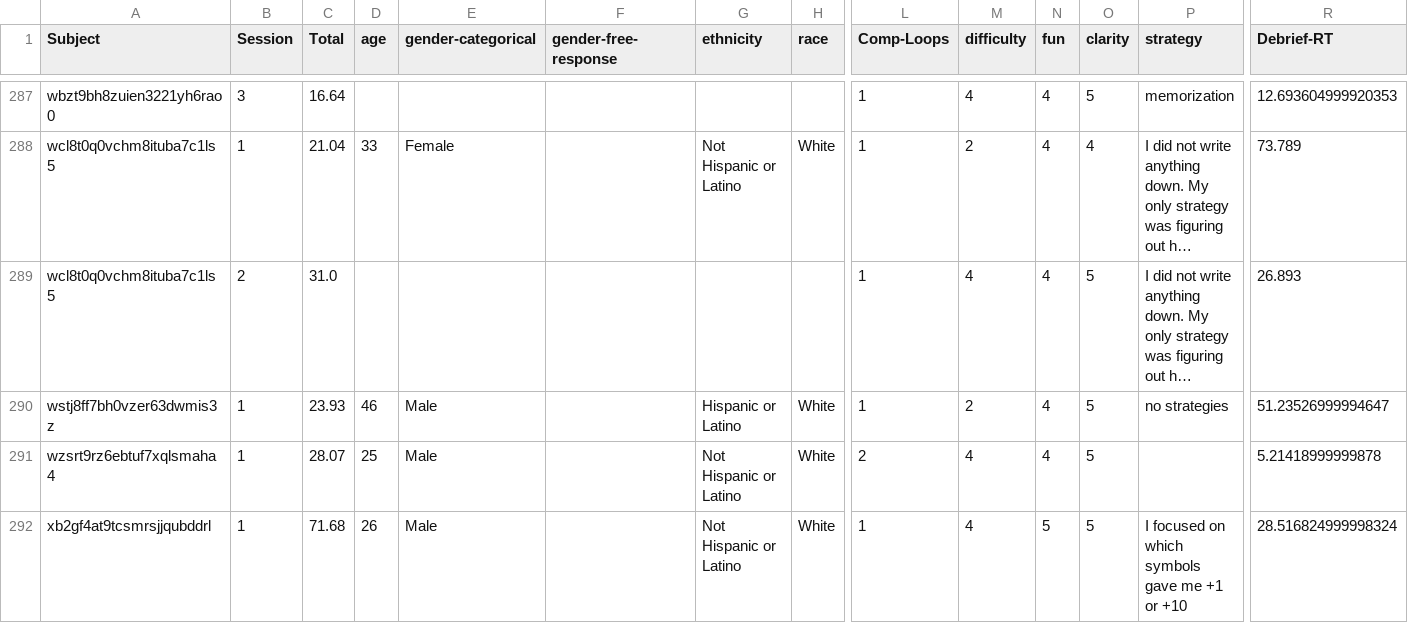
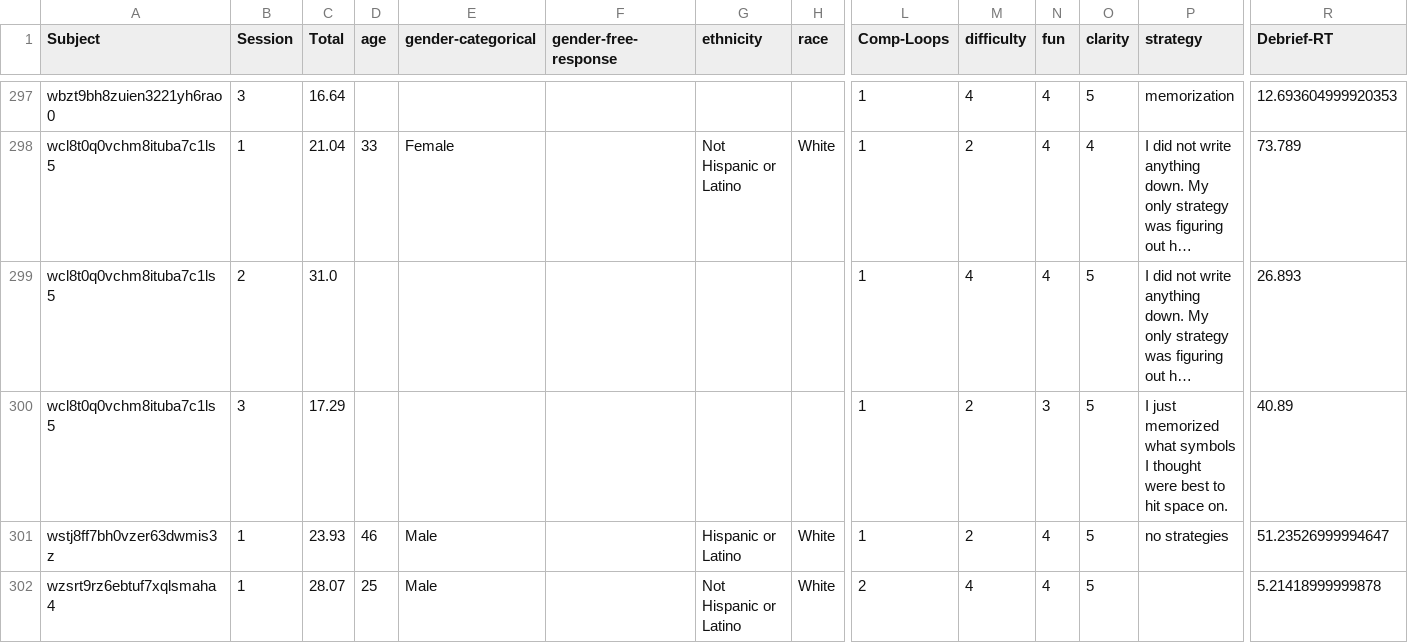
Before and after one commit to nivlab/RobotFactory, a CSV file: notebooks/04_TestRetest/data/metadata.csv, drawn as a sheet; only a part is shown, gaps mark what is left out; the shorter side is filled out with more unchanged rows; long unchanged cells end in …; rows hold the shown columns only; the diff covers the shown part only; the diff names each change by its address in the sheet, - before the commit and + after, or states it on an @@ line.

```diff
--- a/notebooks/04_TestRetest/data/metadata.csv
+++ b/notebooks/04_TestRetest/data/metadata.csv
+row 300: wcl8t0q0vchm8ituba7c1ls5 | 3 | 17.29 |  |  |  |  |  | 1 | 2 | 3 | 5 | I just memorized what symbols I thought were best to hit space on. | 40.89
```
Also changed, not shown: 14 added rows elsewhere in this file, notebooks/04_TestRetest/data/surveys.csv, 16 other files.
